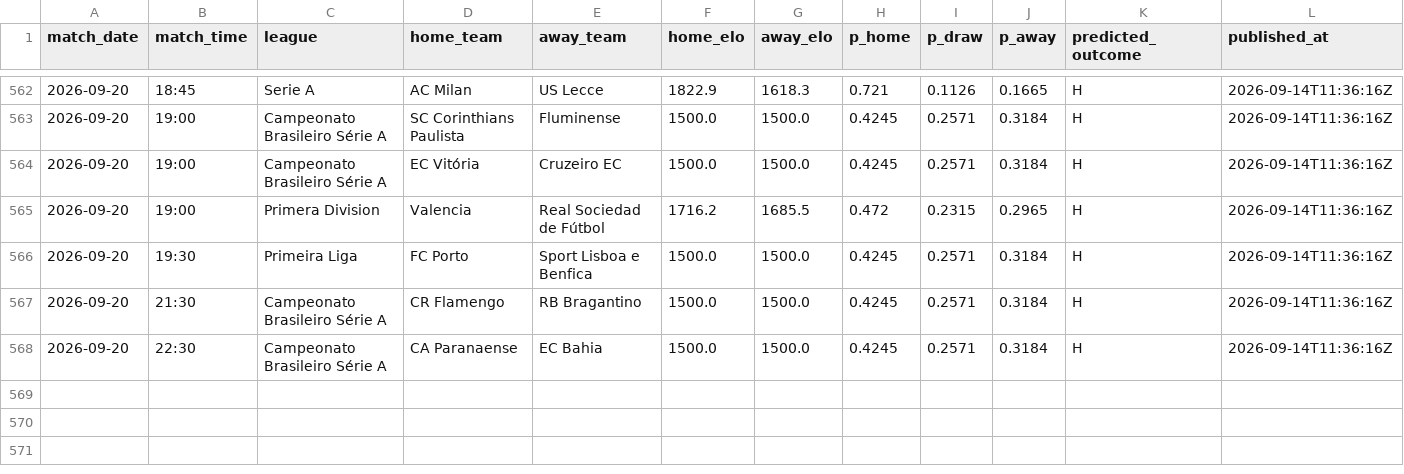
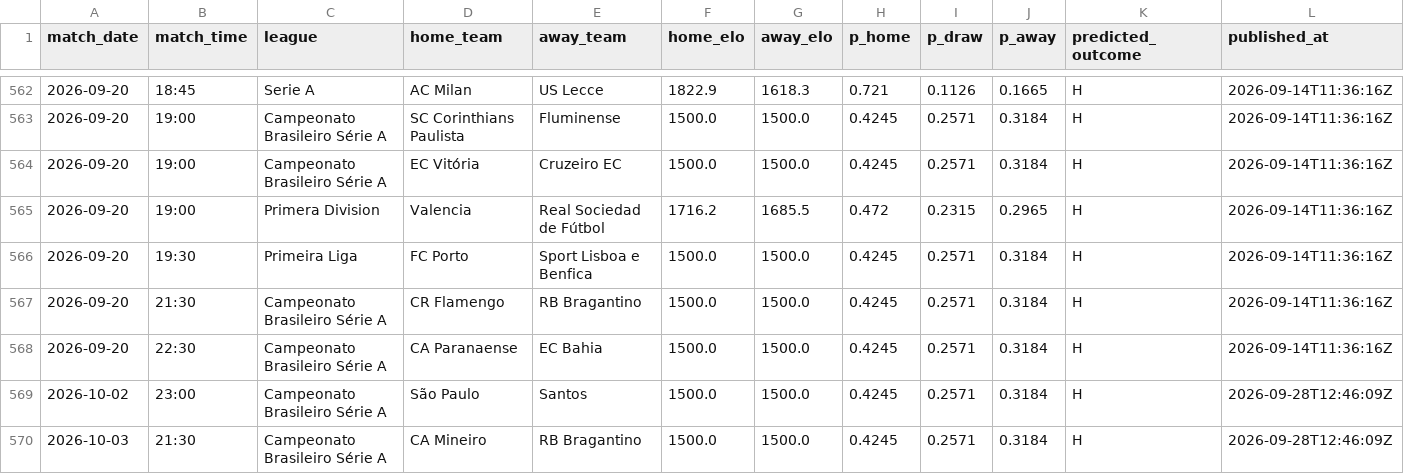
Before and after one commit to conairemolloy/formcast, a CSV file: data/processed/prediction_log.csv, drawn as a sheet; only a part is shown, gaps mark what is left out; rows hold the shown columns only; the diff names each change by its address in the sheet, - before the commit and + after, or states it on an @@ line.

```diff
--- a/data/processed/prediction_log.csv
+++ b/data/processed/prediction_log.csv
+row 569: 2026-10-02 | 23:00 | Campeonato Brasileiro Série A | São Paulo | Santos | 1500.0 | 1500.0 | 0.4245 | 0.2571 | 0.3184 | H | 2026-09-28T12:46:09Z
+row 570: 2026-10-03 | 21:30 | Campeonato Brasileiro Série A | CA Mineiro | RB Bragantino | 1500.0 | 1500.0 | 0.4245 | 0.2571 | 0.3184 | H | 2026-09-28T12:46:09Z
```
Also changed, not shown: data/processed/accumulator_bets.csv, data/processed/kelly_simulation.csv, 11 other files.
